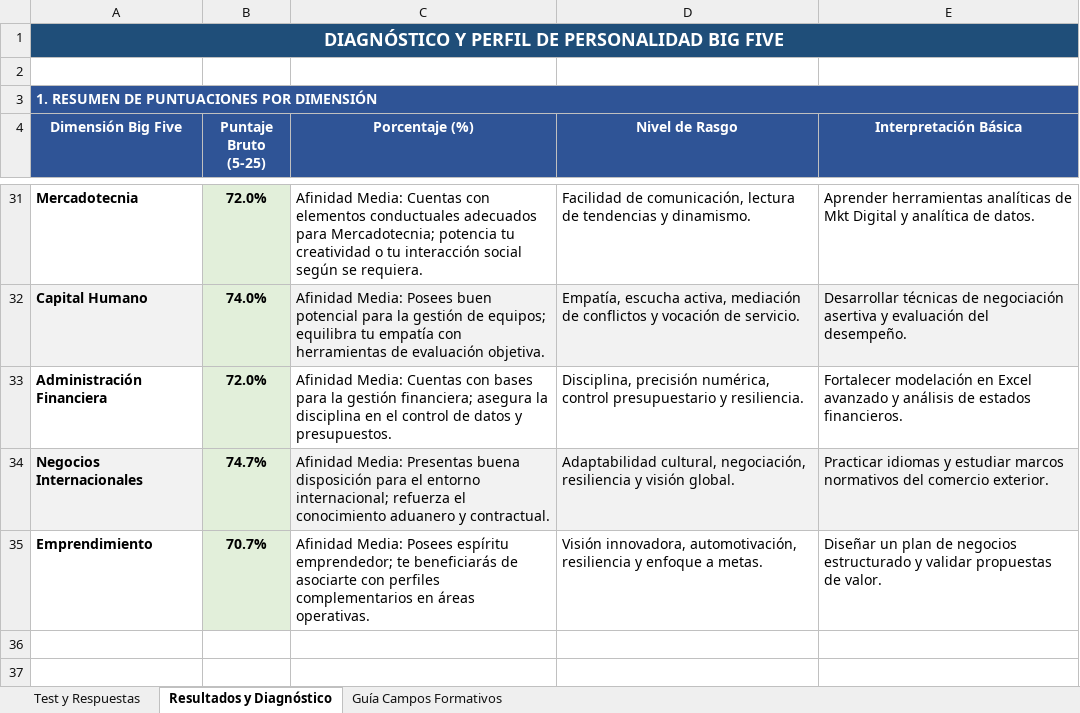
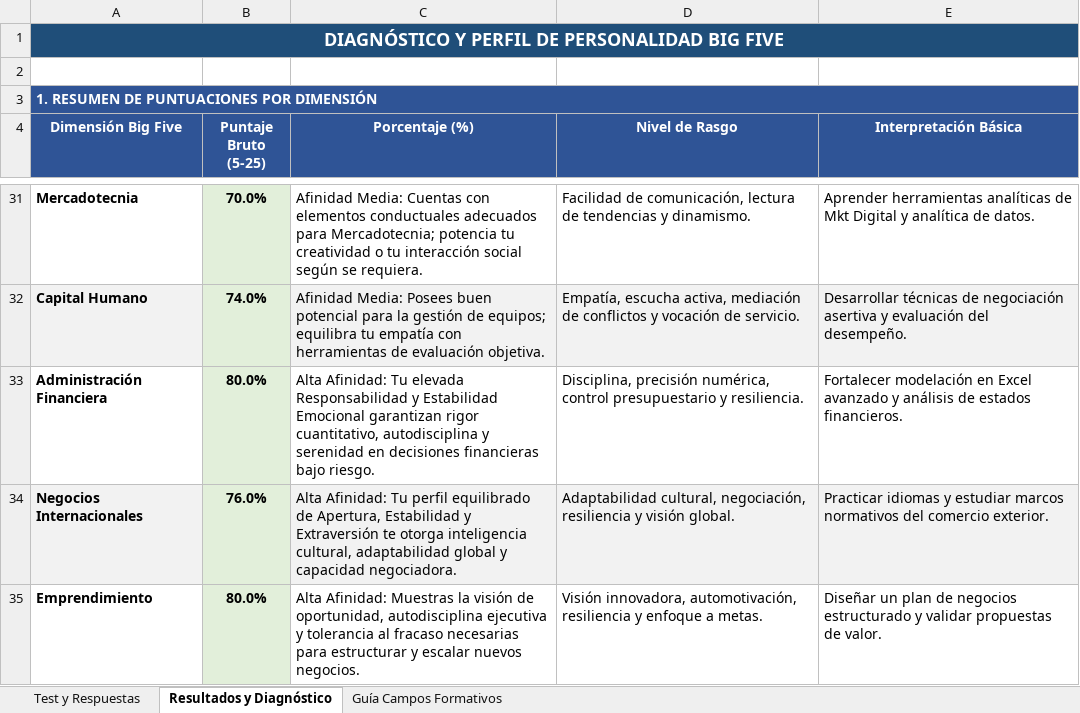
Before and after one commit to C02CarlosG/Test_Especialidad_FCA, an Excel workbook: docs/referencia/1_test_big_five_fca_calculadora.xlsx, sheet Resultados y Diagnóstico, drawn as a sheet; only a part is shown, gaps mark what is left out; values as stored, in another font and other column widths than the file's, no borders; charts and pictures not drawn; the diff covers the shown part only; the diff names each change by its address in the sheet, - before the commit and + after, or states it on an @@ line.

```diff
--- a/docs/referencia/1_test_big_five_fca_calculadora.xlsx (sheet Resultados y Diagnóstico)
+++ b/docs/referencia/1_test_big_five_fca_calculadora.xlsx (sheet Resultados y Diagnóstico)
-B1:E1 fill: none
+B1:E1 fill: #1F4E79
-B3:E3 fill: none
+B3:E3 fill: #2F5496
-B31 (Puntaje Bruto (5-25)): 72.0%
+B31 (Puntaje Bruto (5-25)): 70.0%
-B33 (Puntaje Bruto (5-25)): 72.0%
+B33 (Puntaje Bruto (5-25)): 80.0%
-C33 (Porcentaje (%)): Afinidad Media: Cuentas con bases para la gestión financiera; asegura la disciplina en el control de datos y presupuestos.
+C33 (Porcentaje (%)): Alta Afinidad: Tu elevada Responsabilidad y Estabilidad Emocional garantizan rigor cuantitativo, autodisciplina y serenidad en decisiones financieras bajo riesgo.
-B34 (Puntaje Bruto (5-25)): 74.7%
+B34 (Puntaje Bruto (5-25)): 76.0%
-C34 (Porcentaje (%)): Afinidad Media: Presentas buena disposición para el entorno internacional; refuerza el conocimiento aduanero y contractual.
+C34 (Porcentaje (%)): Alta Afinidad: Tu perfil equilibrado de Apertura, Estabilidad y Extraversión te otorga inteligencia cultural, adaptabilidad global y capacidad negociadora.
-B35 (Puntaje Bruto (5-25)): 70.7%
+B35 (Puntaje Bruto (5-25)): 80.0%
-C35 (Porcentaje (%)): Afinidad Media: Posees espíritu emprendedor; te beneficiarás de asociarte con perfiles complementarios en áreas operativas.
+C35 (Porcentaje (%)): Alta Afinidad: Muestras la visión de oportunidad, autodisciplina ejecutiva y tolerancia al fracaso necesarias para estructurar y escalar nuevos negocios.
```
Also changed, not shown: 4 added rows, 4 removed rows, 24 edited cells and cell formats elsewhere in this sheet, sheet Test y Respuestas, sheet Guía Campos Formativos, formulas that keep their value, charts or pictures, docs/referencia/2_test_orientacion_especialidades_administracion.xlsx, 9 other files.
